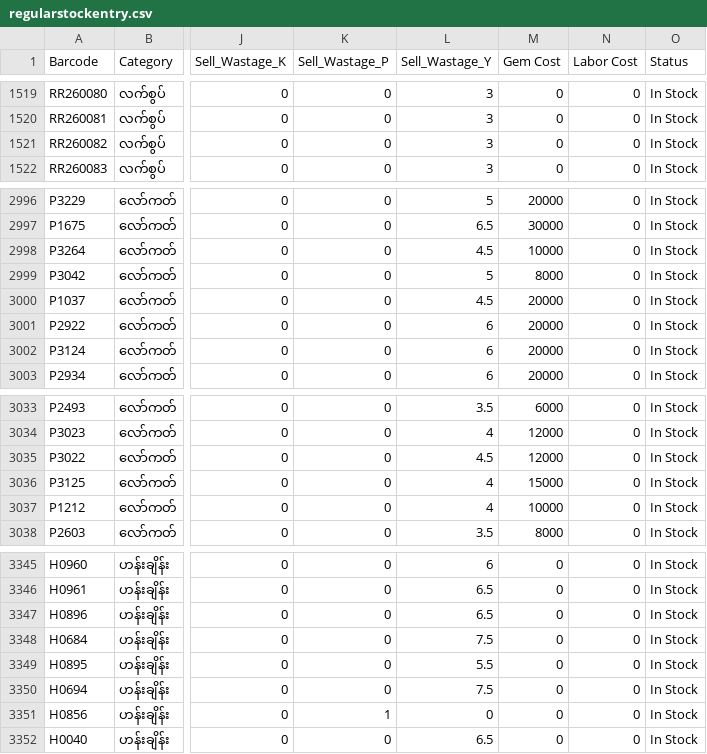
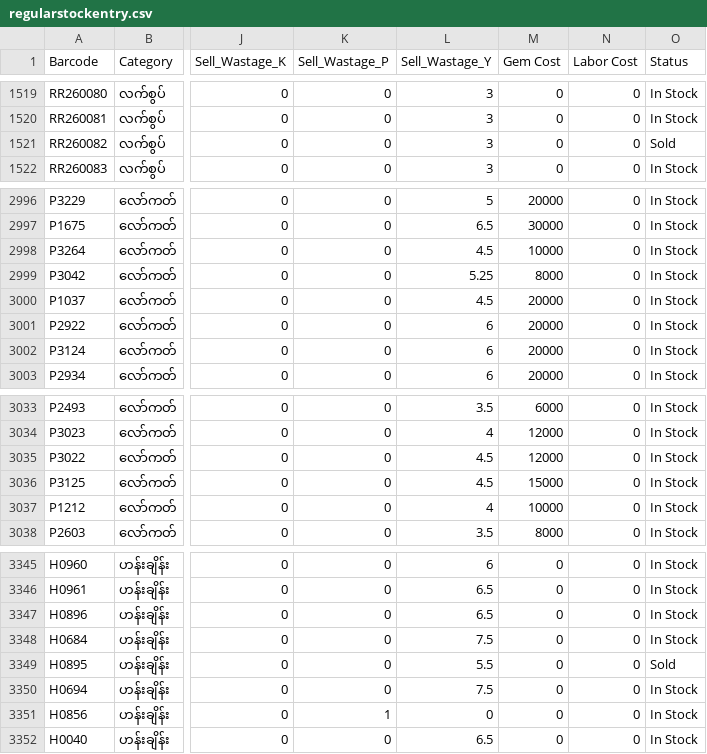
Before and after one commit to Eitaylay/tinyshwesayin, a CSV file: regularstockentry.csv, drawn as a sheet; only a part is shown, gaps mark what is left out; the diff covers the shown part only; the diff names each change by its address in the sheet, - before the commit and + after, or states it on an @@ line.

```diff
--- a/regularstockentry.csv
+++ b/regularstockentry.csv
-O1521 (Status): In Stock
+O1521 (Status): Sold
-L2999 (Sell_Wastage_Y): 5
+L2999 (Sell_Wastage_Y): 5.25
-L3036 (Sell_Wastage_Y): 4
+L3036 (Sell_Wastage_Y): 4.5
-O3349 (Status): In Stock
+O3349 (Status): Sold
```
Also changed, not shown: 30 edited cells elsewhere in this file.
